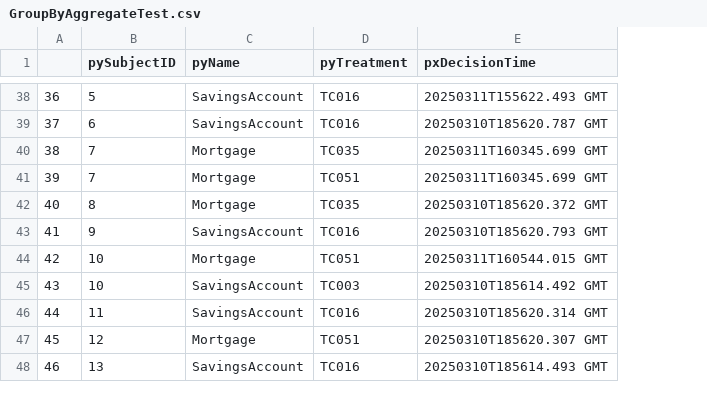
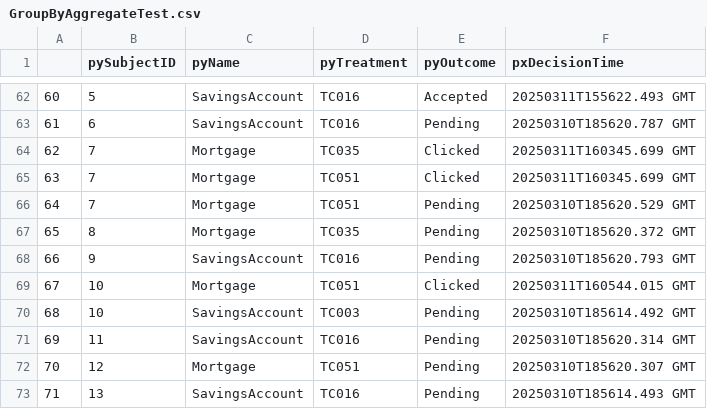
Before and after one commit to aetuk/embeddings_vis_enrich_open, a CSV file: embeddings_visualizer/GroupByAggregateTest.csv, drawn as a sheet; only a part is shown, gaps mark what is left out; the diff covers the shown part only; the diff names each change by its address in the sheet, - before the commit and + after, or states it on an @@ line.

```diff
--- a/embeddings_visualizer/GroupByAggregateTest.csv
+++ b/embeddings_visualizer/GroupByAggregateTest.csv
+column E (pyOutcome), rows 62-65: Accepted | Pending | Clicked | Clicked; rows 67-73: Pending | Pending | Clicked | Pending | Pending | Pending | Pending
@@ column A renumbered from row 10 down @@
+row 66: 64 | 7 | Mortgage | TC051 | Pending | 20250310T185620.529 GMT
```
Also changed, not shown: 24 added rows elsewhere in this file, 2 other files.
